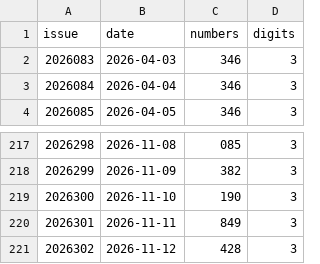
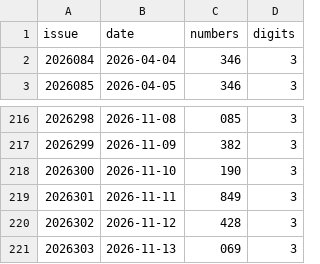
Before and after one commit to wzt0609/lottery-predictor, a CSV file: data_v2/fc3d.csv, drawn as a sheet; only a part is shown, gaps mark what is left out; removed rows and columns are numbered as before the commit, all else as after; the diff names each change by its address in the sheet, - before the commit and + after, or states it on an @@ line.

```diff
--- a/data_v2/fc3d.csv
+++ b/data_v2/fc3d.csv
-row 2: 2026083 | 2026-04-03 | 346 | 3
+row 221: 2026303 | 2026-11-13 | 069 | 3
```
Also changed, not shown: data/fc3d.csv, data/pls.csv, 9 other files.
